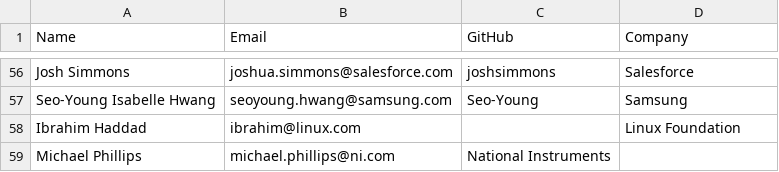
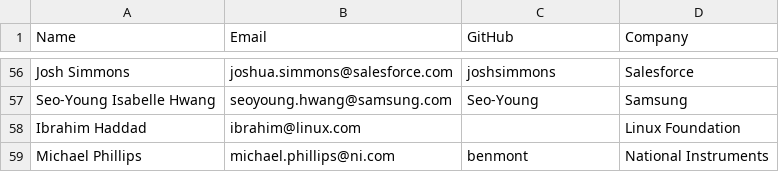
Before and after one commit to todogroup/governance, a CSV file: MEMBERS.csv, drawn as a sheet; only a part is shown, gaps mark what is left out; the diff names each change by its address in the sheet, - before the commit and + after, or states it on an @@ line.

Commit message:
members: [nit] add username for Michael Phillips
From GitHub's UI:
> We can make this file beautiful and searchable if this error is corrected: It looks like row 59 should actually have 4 columns, instead of 3. in line 58.

```diff
--- a/MEMBERS.csv
+++ b/MEMBERS.csv
-C59 (GitHub): National Instruments
+C59 (GitHub): benmont
-D59 (Company): (empty)
+D59 (Company): National Instruments
```
